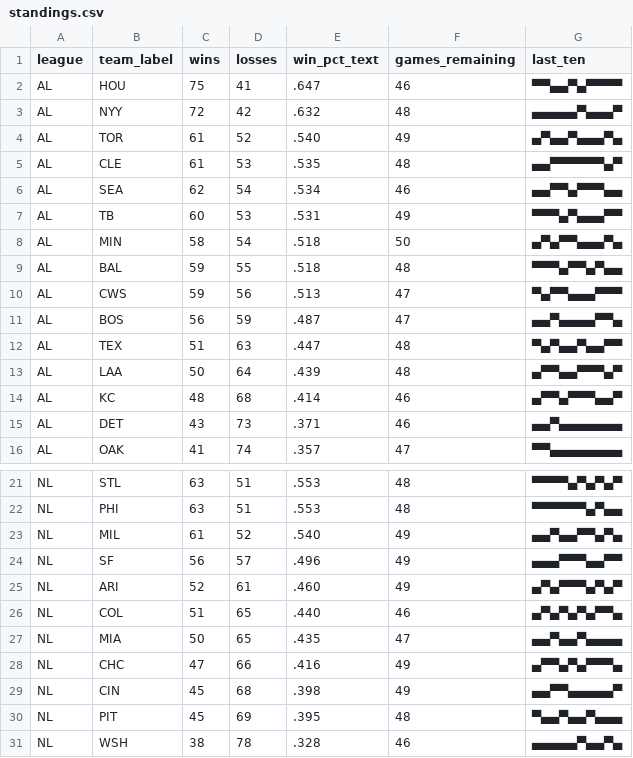
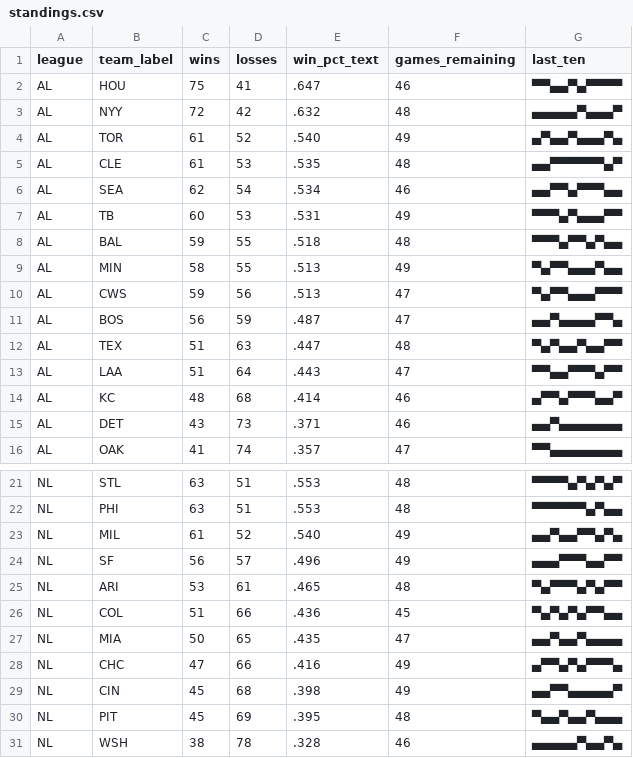
Before and after one commit to bzigterman/bzigterman.github.io-old, a CSV file: data/standings.csv, drawn as a sheet; only a part is shown, gaps mark what is left out.

```diff
--- a/data/standings.csv
+++ b/data/standings.csv
@@ -7,4 +7,4 @@ AL,SEA,62,54,.534,46,▄▄▀▀▄▀▀▀▄▄
 AL,TB ,60,53,.531,49,▀▀▀▄▀▄▄▄▀▀
-AL,MIN,58,54,.518,50,▄▀▄▀▀▄▄▄▀▄
 AL,BAL,59,55,.518,48,▀▀▀▄▀▀▄▀▄▄
+AL,MIN,58,55,.513,49,▀▄▀▀▄▄▄▀▄▄
 AL,CWS,59,56,.513,47,▀▄▀▀▄▄▄▀▀▀
@@ -12,3 +12,3 @@ AL,BOS,56,59,.487,47,▄▄▀▄▄▄▄▀▀▄
 AL,TEX,51,63,.447,48,▀▄▀▄▄▀▄▄▀▀
-AL,LAA,50,64,.439,48,▄▀▀▄▄▀▀▀▄▀
+AL,LAA,51,64,.443,47,▀▀▄▄▀▀▀▄▀▀
 AL,KC ,48,68,.414,46,▄▀▀▄▀▀▀▄▄▀
@@ -24,4 +24,4 @@ NL,MIL,61,52,.540,49,▄▄▀▄▄▀▀▄▀▄
 NL,SF ,56,57,.496,49,▄▄▄▀▀▀▄▄▀▀
-NL,ARI,52,61,.460,49,▄▀▄▀▀▀▄▀▄▀
-NL,COL,51,65,.440,46,▄▀▄▀▄▀▄▀▀▄
+NL,ARI,53,61,.465,48,▀▄▀▀▀▄▀▄▀▀
+NL,COL,51,66,.436,45,▀▄▀▄▀▄▀▀▄▄
 NL,MIA,50,65,.435,47,▄▄▀▄▄▀▄▄▄▄
```
Also changed, not shown: 5 other files.
